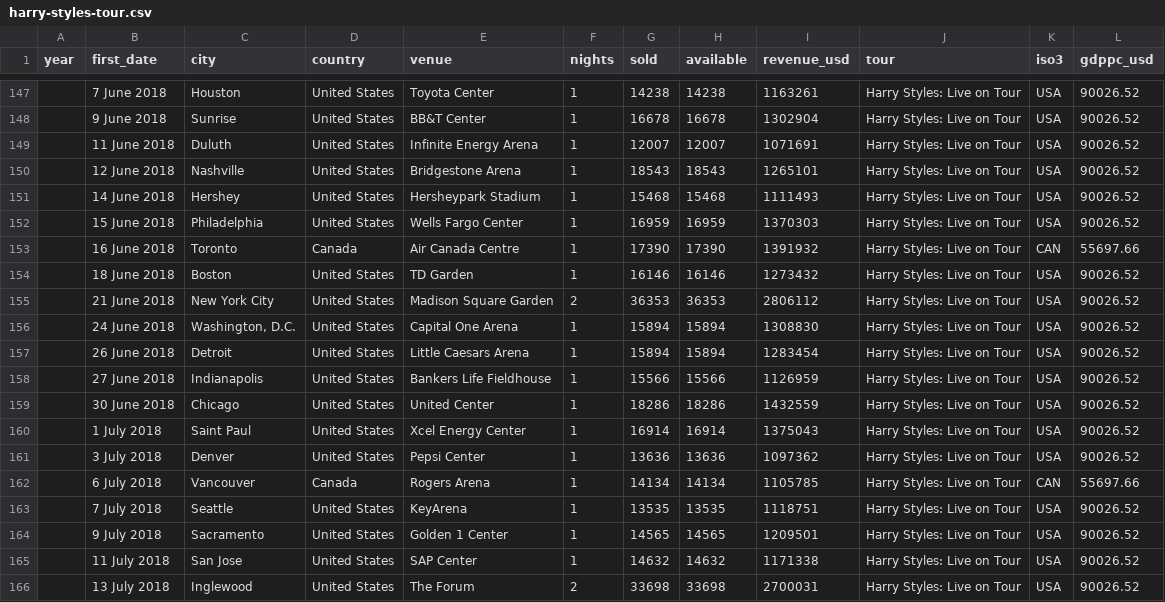
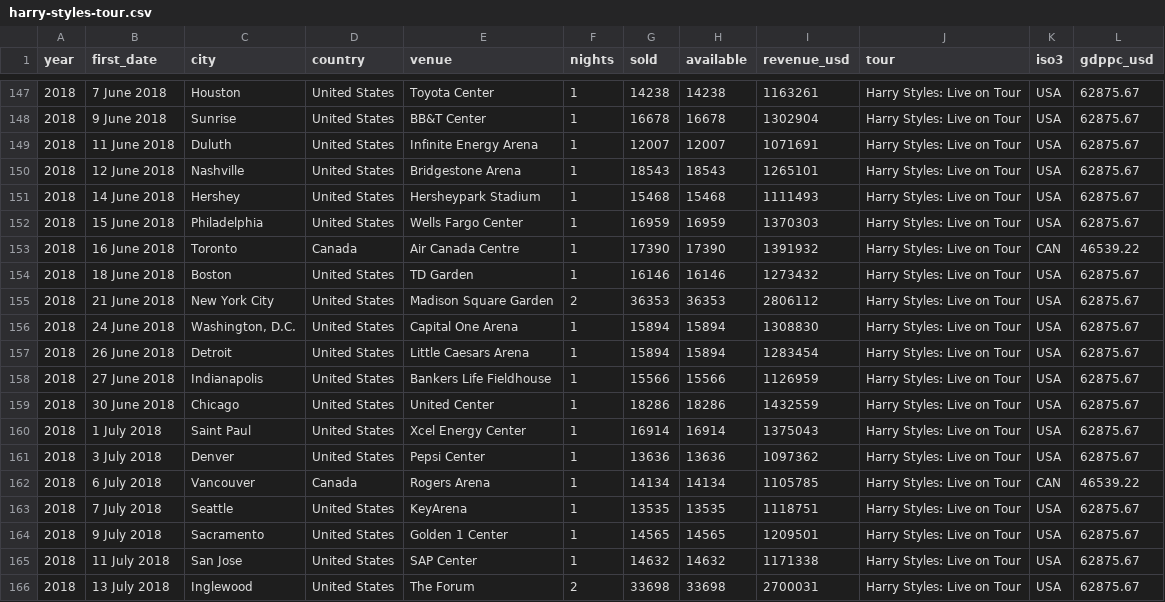
Before and after one commit to sandovabarbora/bsandova.com, a CSV file: docs/research/harry-styles-tour.csv, drawn as a sheet; only a part is shown, gaps mark what is left out; the diff covers the shown part only.

Commit message:
fix(pop): tour years read from each date; Q5 recomputed with the right year's income

```diff
--- a/docs/research/harry-styles-tour.csv
+++ b/docs/research/harry-styles-tour.csv
@@ -147,20 +147,20 @@ year,first_date,city,country,venue,nights,sold,available,revenue_usd,tour,iso3,g
-,7 June 2018,Houston,United States,Toyota Center,1,14238,14238,1163261,Harry Styles: Live on Tour,USA,90026.52
-,9 June 2018,Sunrise,United States,BB&T Center,1,16678,16678,1302904,Harry Styles: Live on Tour,USA,90026.52
-,11 June 2018,Duluth,United States,Infinite Energy Arena,1,12007,12007,1071691,Harry Styles: Live on Tour,USA,90026.52
-,12 June 2018,Nashville,United States,Bridgestone Arena,1,18543,18543,1265101,Harry Styles: Live on Tour,USA,90026.52
-,14 June 2018,Hershey,United States,Hersheypark Stadium,1,15468,15468,1111493,Harry Styles: Live on Tour,USA,90026.52
-,15 June 2018,Philadelphia,United States,Wells Fargo Center,1,16959,16959,1370303,Harry Styles: Live on Tour,USA,90026.52
-,16 June 2018,Toronto,Canada,Air Canada Centre,1,17390,17390,1391932,Harry Styles: Live on Tour,CAN,55697.66
-,18 June 2018,Boston,United States,TD Garden,1,16146,16146,1273432,Harry Styles: Live on Tour,USA,90026.52
-,21 June 2018,New York City,United States,Madison Square Garden,2,36353,36353,2806112,Harry Styles: Live on Tour,USA,90026.52
-,24 June 2018,"Washington, D.C.",United States,Capital One Arena,1,15894,15894,1308830,Harry Styles: Live on Tour,USA,90026.52
-,26 June 2018,Detroit,United States,Little Caesars Arena,1,15894,15894,1283454,Harry Styles: Live on Tour,USA,90026.52
-,27 June 2018,Indianapolis,United States,Bankers Life Fieldhouse,1,15566,15566,1126959,Harry Styles: Live on Tour,USA,90026.52
-,30 June 2018,Chicago,United States,United Center,1,18286,18286,1432559,Harry Styles: Live on Tour,USA,90026.52
-,1 July 2018,Saint Paul,United States,Xcel Energy Center,1,16914,16914,1375043,Harry Styles: Live on Tour,USA,90026.52
-,3 July 2018,Denver,United States,Pepsi Center,1,13636,13636,1097362,Harry Styles: Live on Tour,USA,90026.52
-,6 July 2018,Vancouver,Canada,Rogers Arena,1,14134,14134,1105785,Harry Styles: Live on Tour,CAN,55697.66
-,7 July 2018,Seattle,United States,KeyArena,1,13535,13535,1118751,Harry Styles: Live on Tour,USA,90026.52
-,9 July 2018,Sacramento,United States,Golden 1 Center,1,14565,14565,1209501,Harry Styles: Live on Tour,USA,90026.52
-,11 July 2018,San Jose,United States,SAP Center,1,14632,14632,1171338,Harry Styles: Live on Tour,USA,90026.52
-,13 July 2018,Inglewood,United States,The Forum,2,33698,33698,2700031,Harry Styles: Live on Tour,USA,90026.52
+2018,7 June 2018,Houston,United States,Toyota Center,1,14238,14238,1163261,Harry Styles: Live on Tour,USA,62875.67
+2018,9 June 2018,Sunrise,United States,BB&T Center,1,16678,16678,1302904,Harry Styles: Live on Tour,USA,62875.67
+2018,11 June 2018,Duluth,United States,Infinite Energy Arena,1,12007,12007,1071691,Harry Styles: Live on Tour,USA,62875.67
+2018,12 June 2018,Nashville,United States,Bridgestone Arena,1,18543,18543,1265101,Harry Styles: Live on Tour,USA,62875.67
+2018,14 June 2018,Hershey,United States,Hersheypark Stadium,1,15468,15468,1111493,Harry Styles: Live on Tour,USA,62875.67
+2018,15 June 2018,Philadelphia,United States,Wells Fargo Center,1,16959,16959,1370303,Harry Styles: Live on Tour,USA,62875.67
+2018,16 June 2018,Toronto,Canada,Air Canada Centre,1,17390,17390,1391932,Harry Styles: Live on Tour,CAN,46539.22
+2018,18 June 2018,Boston,United States,TD Garden,1,16146,16146,1273432,Harry Styles: Live on Tour,USA,62875.67
+2018,21 June 2018,New York City,United States,Madison Square Garden,2,36353,36353,2806112,Harry Styles: Live on Tour,USA,62875.67
+2018,24 June 2018,"Washington, D.C.",United States,Capital One Arena,1,15894,15894,1308830,Harry Styles: Live on Tour,USA,62875.67
+2018,26 June 2018,Detroit,United States,Little Caesars Arena,1,15894,15894,1283454,Harry Styles: Live on Tour,USA,62875.67
+2018,27 June 2018,Indianapolis,United States,Bankers Life Fieldhouse,1,15566,15566,1126959,Harry Styles: Live on Tour,USA,62875.67
+2018,30 June 2018,Chicago,United States,United Center,1,18286,18286,1432559,Harry Styles: Live on Tour,USA,62875.67
+2018,1 July 2018,Saint Paul,United States,Xcel Energy Center,1,16914,16914,1375043,Harry Styles: Live on Tour,USA,62875.67
+2018,3 July 2018,Denver,United States,Pepsi Center,1,13636,13636,1097362,Harry Styles: Live on Tour,USA,62875.67
+2018,6 July 2018,Vancouver,Canada,Rogers Arena,1,14134,14134,1105785,Harry Styles: Live on Tour,CAN,46539.22
+2018,7 July 2018,Seattle,United States,KeyArena,1,13535,13535,1118751,Harry Styles: Live on Tour,USA,62875.67
+2018,9 July 2018,Sacramento,United States,Golden 1 Center,1,14565,14565,1209501,Harry Styles: Live on Tour,USA,62875.67
+2018,11 July 2018,San Jose,United States,SAP Center,1,14632,14632,1171338,Harry Styles: Live on Tour,USA,62875.67
+2018,13 July 2018,Inglewood,United States,The Forum,2,33698,33698,2700031,Harry Styles: Live on Tour,USA,62875.67
```
Also changed, not shown: 108 edited cells elsewhere in this file, 7 other files.
